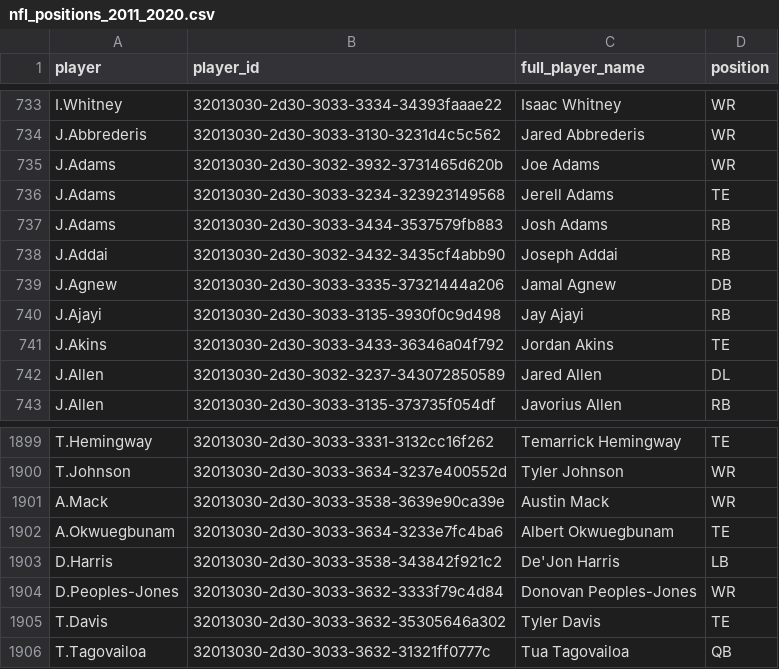
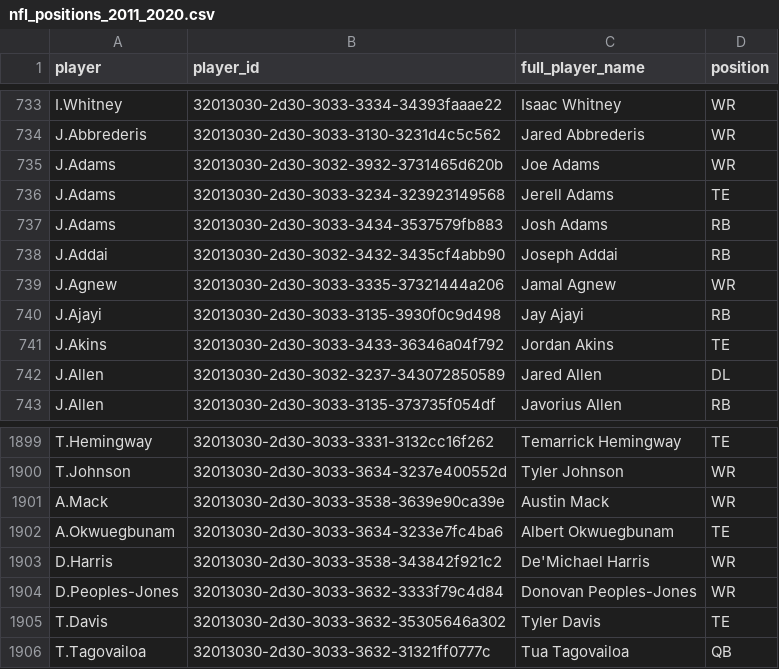
Before and after one commit to samhoppen/NFL_Positions, a CSV file: nfl_positions_2011_2020.csv, drawn as a sheet; only a part is shown, gaps mark what is left out.

Commit message:
A couple minor corrections made

```diff
--- a/nfl_positions_2011_2020.csv
+++ b/nfl_positions_2011_2020.csv
@@ -738,3 +738,3 @@ J.Adams,32013030-2d30-3033-3434-3537579fb883,Josh Adams,RB
 J.Addai,32013030-2d30-3032-3432-3435cf4abb90,Joseph Addai,RB
-J.Agnew,32013030-2d30-3033-3335-37321444a206,Jamal Agnew,DB
+J.Agnew,32013030-2d30-3033-3335-37321444a206,Jamal Agnew,WR
 J.Ajayi,32013030-2d30-3033-3135-3930f0c9d498,Jay Ajayi,RB
@@ -1902,3 +1902,3 @@ A.Mack,32013030-2d30-3033-3538-3639e90ca39e,Austin Mack,WR
 A.Okwuegbunam,32013030-2d30-3033-3634-3233e7fc4ba6,Albert Okwuegbunam,TE
-D.Harris,32013030-2d30-3033-3538-343842f921c2,De'Jon Harris,LB
+D.Harris,32013030-2d30-3033-3538-343842f921c2,De'Michael Harris,WR
 D.Peoples-Jones,32013030-2d30-3033-3632-3333f79c4d84,Donovan Peoples-Jones,WR
```
